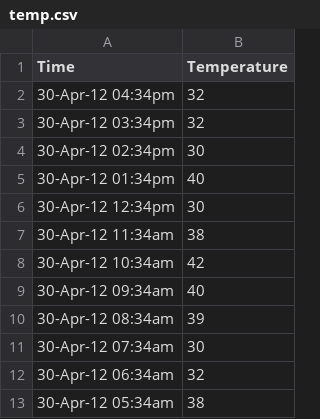
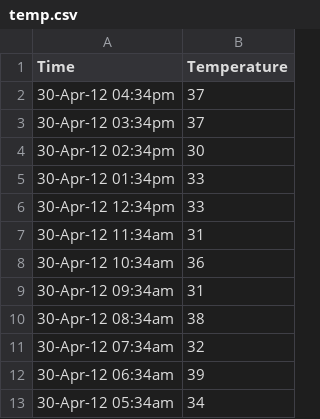
Before and after one commit to anirudhramnath/medicare-transitions, a CSV file: app/static/data/Deora Baes/vitals/temp.csv, drawn as a sheet.

```diff
--- a/app/static/data/Deora Baes/vitals/temp.csv
+++ b/app/static/data/Deora Baes/vitals/temp.csv
@@ -1,13 +1,13 @@
 Time,Temperature
-30-Apr-12 04:34pm,32
-30-Apr-12 03:34pm,32
+30-Apr-12 04:34pm,37
+30-Apr-12 03:34pm,37
 30-Apr-12 02:34pm,30
-30-Apr-12 01:34pm,40
-30-Apr-12 12:34pm,30
-30-Apr-12 11:34am,38
-30-Apr-12 10:34am,42
-30-Apr-12 09:34am,40
-30-Apr-12 08:34am,39
-30-Apr-12 07:34am,30
-30-Apr-12 06:34am,32
-30-Apr-12 05:34am,38
+30-Apr-12 01:34pm,33
+30-Apr-12 12:34pm,33
+30-Apr-12 11:34am,31
+30-Apr-12 10:34am,36
+30-Apr-12 09:34am,31
+30-Apr-12 08:34am,38
+30-Apr-12 07:34am,32
+30-Apr-12 06:34am,39
+30-Apr-12 05:34am,34
```
Also changed, not shown: app/static/data/Deora Baes/vitals/data.csv, app/static/data/Deora Baes/vitals/pulse.csv, 6 other files.
